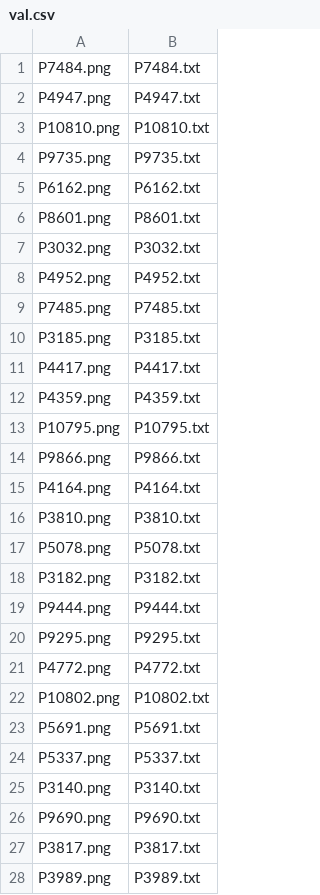
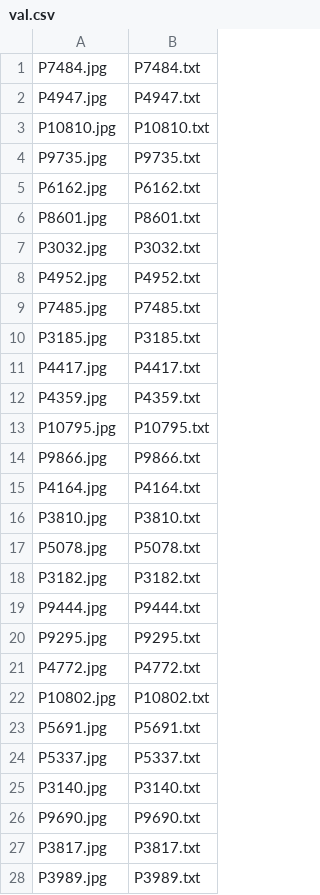
Before and after one commit to jbalzer12/yolov1_for_ship_detection, a CSV file: data/DOTA-v2.0/val.csv, drawn as a sheet; only a part is shown; the diff covers the shown part only.

```diff
--- a/data/DOTA-v2.0/val.csv
+++ b/data/DOTA-v2.0/val.csv
@@ -1,28 +1,28 @@
-P7484.png,P7484.txt
-P4947.png,P4947.txt
-P10810.png,P10810.txt
-P9735.png,P9735.txt
-P6162.png,P6162.txt
-P8601.png,P8601.txt
-P3032.png,P3032.txt
-P4952.png,P4952.txt
-P7485.png,P7485.txt
-P3185.png,P3185.txt
-P4417.png,P4417.txt
-P4359.png,P4359.txt
-P10795.png,P10795.txt
-P9866.png,P9866.txt
-P4164.png,P4164.txt
-P3810.png,P3810.txt
-P5078.png,P5078.txt
-P3182.png,P3182.txt
-P9444.png,P9444.txt
-P9295.png,P9295.txt
-P4772.png,P4772.txt
-P10802.png,P10802.txt
-P5691.png,P5691.txt
-P5337.png,P5337.txt
-P3140.png,P3140.txt
-P9690.png,P9690.txt
-P3817.png,P3817.txt
-P3989.png,P3989.txt
+P7484.jpg,P7484.txt
+P4947.jpg,P4947.txt
+P10810.jpg,P10810.txt
+P9735.jpg,P9735.txt
+P6162.jpg,P6162.txt
+P8601.jpg,P8601.txt
+P3032.jpg,P3032.txt
+P4952.jpg,P4952.txt
+P7485.jpg,P7485.txt
+P3185.jpg,P3185.txt
+P4417.jpg,P4417.txt
+P4359.jpg,P4359.txt
+P10795.jpg,P10795.txt
+P9866.jpg,P9866.txt
+P4164.jpg,P4164.txt
+P3810.jpg,P3810.txt
+P5078.jpg,P5078.txt
+P3182.jpg,P3182.txt
+P9444.jpg,P9444.txt
+P9295.jpg,P9295.txt
+P4772.jpg,P4772.txt
+P10802.jpg,P10802.txt
+P5691.jpg,P5691.txt
+P5337.jpg,P5337.txt
+P3140.jpg,P3140.txt
+P9690.jpg,P9690.txt
+P3817.jpg,P3817.txt
+P3989.jpg,P3989.txt
```
Also changed, not shown: 107 edited cells elsewhere in this file, data/DOTA-v2.0/train.csv, 14 other files.
